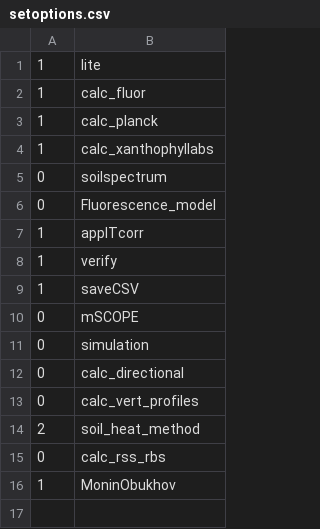
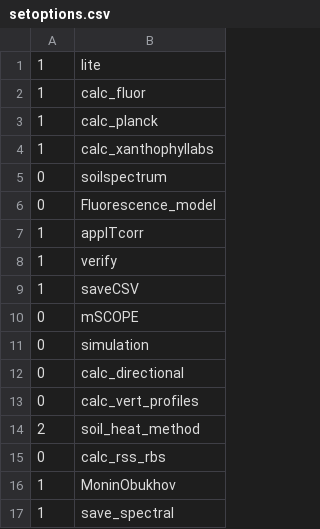
Before and after one commit to Christiaanvandertol/SCOPE, a CSV file: input/setoptions.csv, drawn as a sheet.

Commit message:
options.save_spectral

```diff
--- a/input/setoptions.csv
+++ b/input/setoptions.csv
@@ -16 +16,2 @@
 1,MoninObukhov
+1,save_spectral
```
Also changed, not shown: 4 other files.
